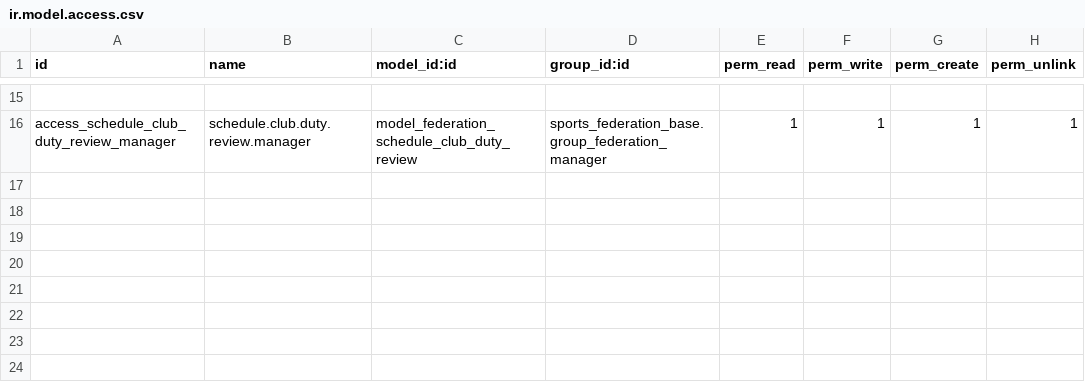
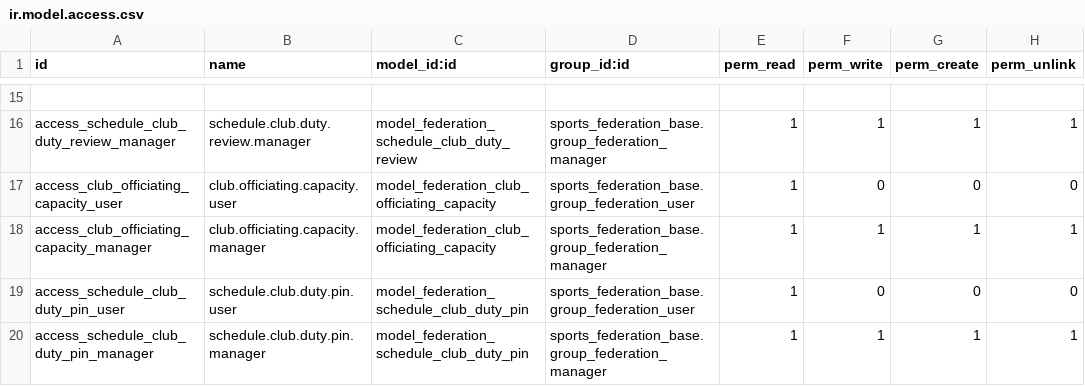
Before and after one commit to cb-96/odoo_addons, a CSV file: sports_federation_officiating/security/ir.model.access.csv, drawn as a sheet; only a part is shown, gaps mark what is left out; the diff names each change by its address in the sheet, - before the commit and + after, or states it on an @@ line.

Commit message:
feat(federation): connect competition planning and match-day workflows
Add match-scoped scorer access and capacity-aware club-duty planning.
Unify feasibility, readiness and schedule-change reconfirmation.
Support referee replacement, offline preparation and result corrections.
Improve eligibility, registration, communication and payment journeys.
Add appeals, season closure and workflow regression coverage.

```diff
--- a/sports_federation_officiating/security/ir.model.access.csv
+++ b/sports_federation_officiating/security/ir.model.access.csv
+row 17: access_club_officiating_capacity_user | club.officiating.capacity.user | model_federation_club_officiating_capacity | sports_federation_base.group_federation_user | 1 | 0 | 0 | 0
+row 18: access_club_officiating_capacity_manager | club.officiating.capacity.manager | model_federation_club_officiating_capacity | sports_federation_base.group_federation_manager | 1 | 1 | 1 | 1
+row 19: access_schedule_club_duty_pin_user | schedule.club.duty.pin.user | model_federation_schedule_club_duty_pin | sports_federation_base.group_federation_user | 1 | 0 | 0 | 0
+row 20: access_schedule_club_duty_pin_manager | schedule.club.duty.pin.manager | model_federation_schedule_club_duty_pin | sports_federation_base.group_federation_manager | 1 | 1 | 1 | 1
```
Also changed, not shown: sports_federation_finance_bridge/security/ir.model.access.csv, sports_federation_registration/security/ir.model.access.csv, 51 other files.
